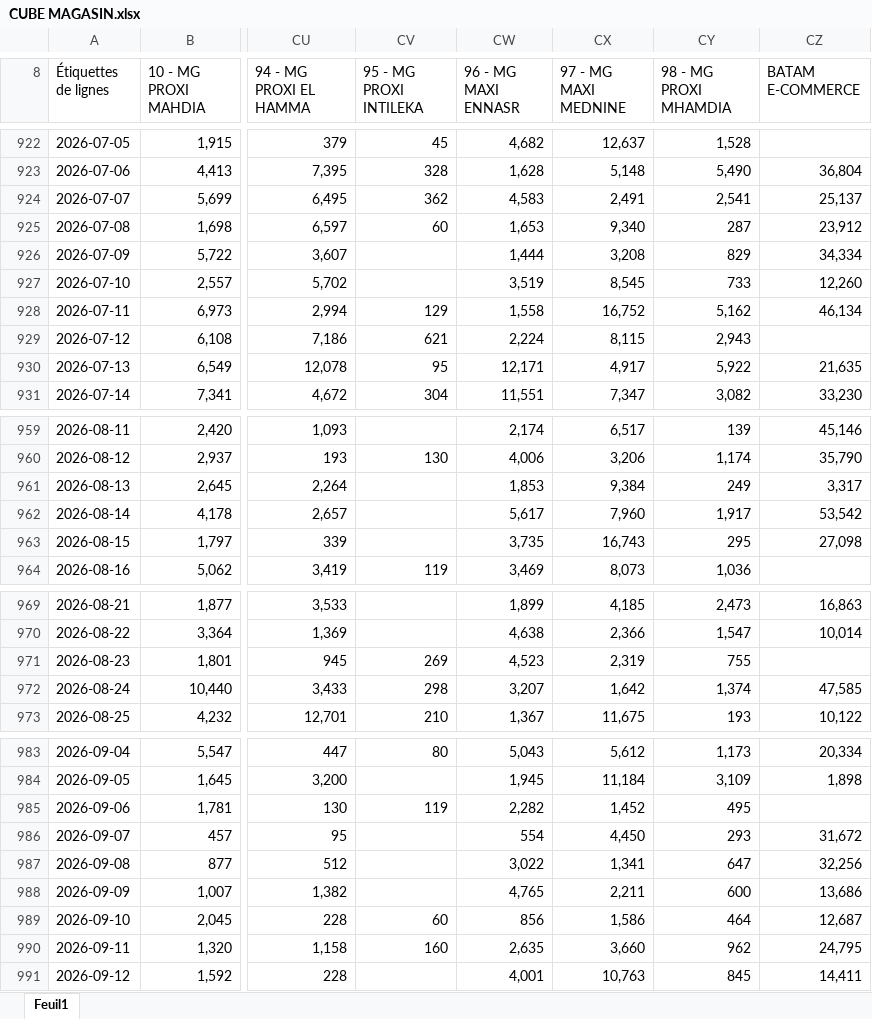
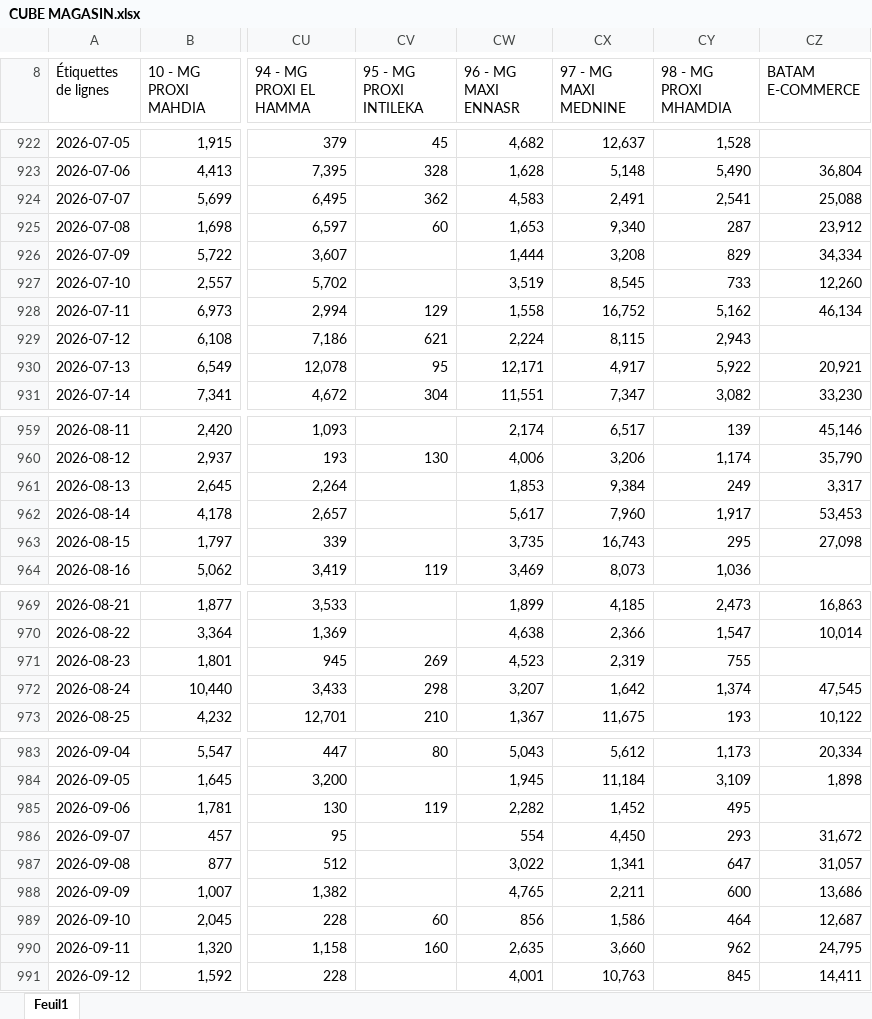
Before and after one commit to chkondali-dev/pilotage-b2b, an Excel workbook: 2025/CUBE MAGASIN.xlsx, sheet Feuil1, drawn as a sheet; only a part is shown, gaps mark what is left out; values as stored, in another font and other column widths than the file's, no borders; the diff covers the shown part only; the diff names each change by its address in the sheet, - before the commit and + after, or states it on an @@ line.

```diff
--- a/2025/CUBE MAGASIN.xlsx (sheet Feuil1)
+++ b/2025/CUBE MAGASIN.xlsx (sheet Feuil1)
-CZ924 (BATAM E-COMMERCE): 25,137
+CZ924 (BATAM E-COMMERCE): 25,088
-CZ930 (BATAM E-COMMERCE): 21,635
+CZ930 (BATAM E-COMMERCE): 20,921
-CZ962 (BATAM E-COMMERCE): 53,542
+CZ962 (BATAM E-COMMERCE): 53,453
-CZ972 (BATAM E-COMMERCE): 47,585
+CZ972 (BATAM E-COMMERCE): 47,545
-CZ987 (BATAM E-COMMERCE): 32,256
+CZ987 (BATAM E-COMMERCE): 31,057
```
Also changed, not shown: 4 added rows and 7 edited cells elsewhere in this sheet, 2025/Factures ventes enregistrées VC CONVENTION EDC.xlsx, 3 other files.
